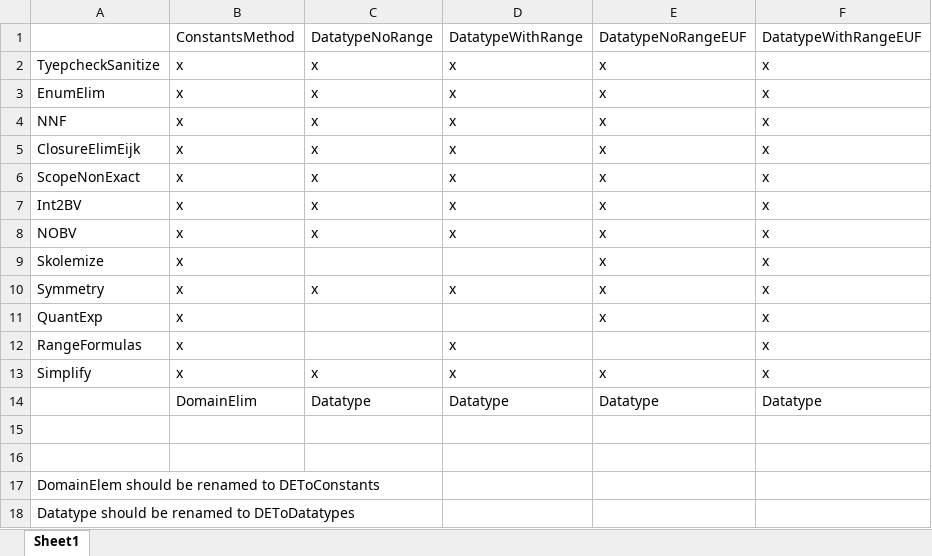
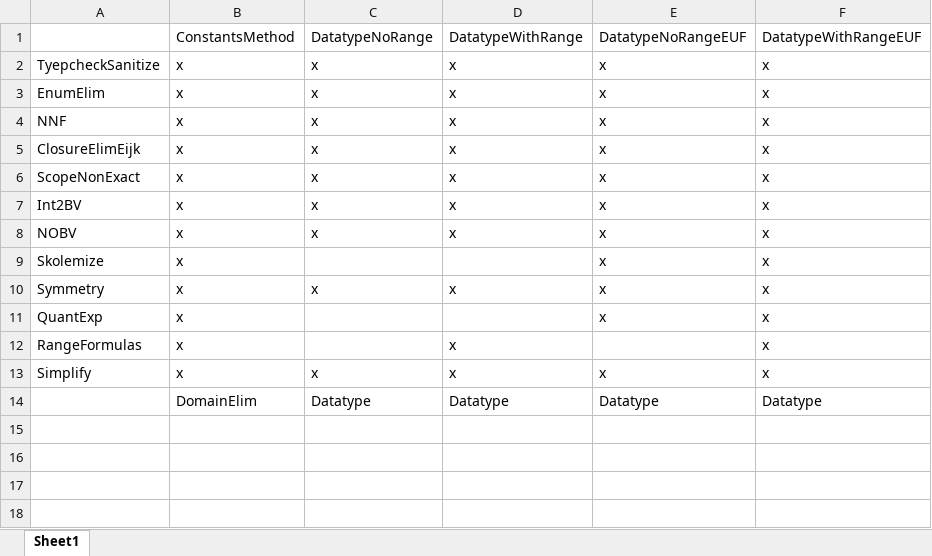
Before and after one commit to WatForm/fortress, an Excel workbook: core/src/main/scala/fortress/compiler/standard-compilers.xlsx, sheet Sheet1, drawn as a sheet; values as stored, in another font and other column widths than the file's, no borders; the diff names each change by its address in the sheet, - before the commit and + after, or states it on an @@ line.

Commit message:
spreadsheet fix

```diff
--- a/core/src/main/scala/fortress/compiler/standard-compilers.xlsx (sheet Sheet1)
+++ b/core/src/main/scala/fortress/compiler/standard-compilers.xlsx (sheet Sheet1)
-row 15: (empty)
-row 16: (empty)
-row 17: DomainElem should be renamed to DEToConstants
-row 18: Datatype should be renamed to DEToDatatypes
```
